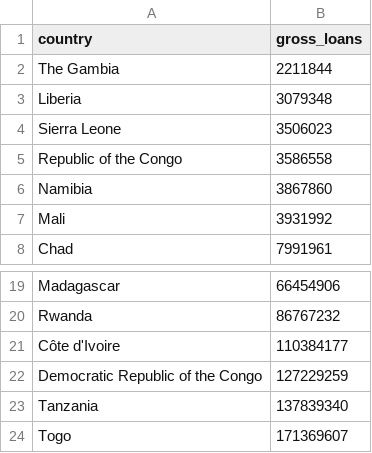
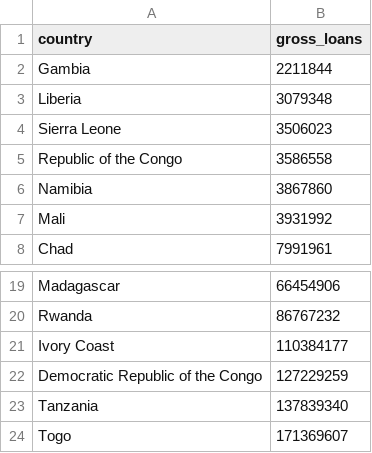
Before and after one commit to jplusplus/pokitin-microcreditDRC, a CSV file: static/data/microfinance_africa.csv, drawn as a sheet; only a part is shown, gaps mark what is left out.

Commit message:
microfinance_africa.csv updated to fit with geojson

```diff
--- a/static/data/microfinance_africa.csv
+++ b/static/data/microfinance_africa.csv
@@ -1,3 +1,3 @@
 country,gross_loans
-The Gambia,2211844
+Gambia,2211844
 Liberia,3079348
@@ -20,3 +20,3 @@ Madagascar,66454906
 Rwanda,86767232
-Côte d'Ivoire,110384177
+Ivory Coast,110384177
 Democratic Republic of the Congo,127229259
```
